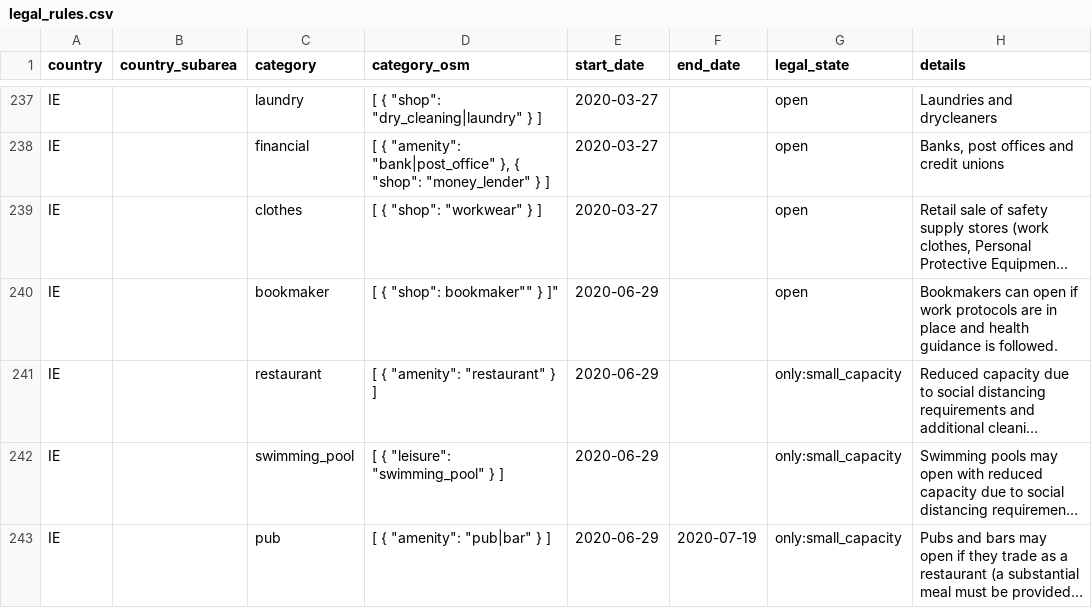
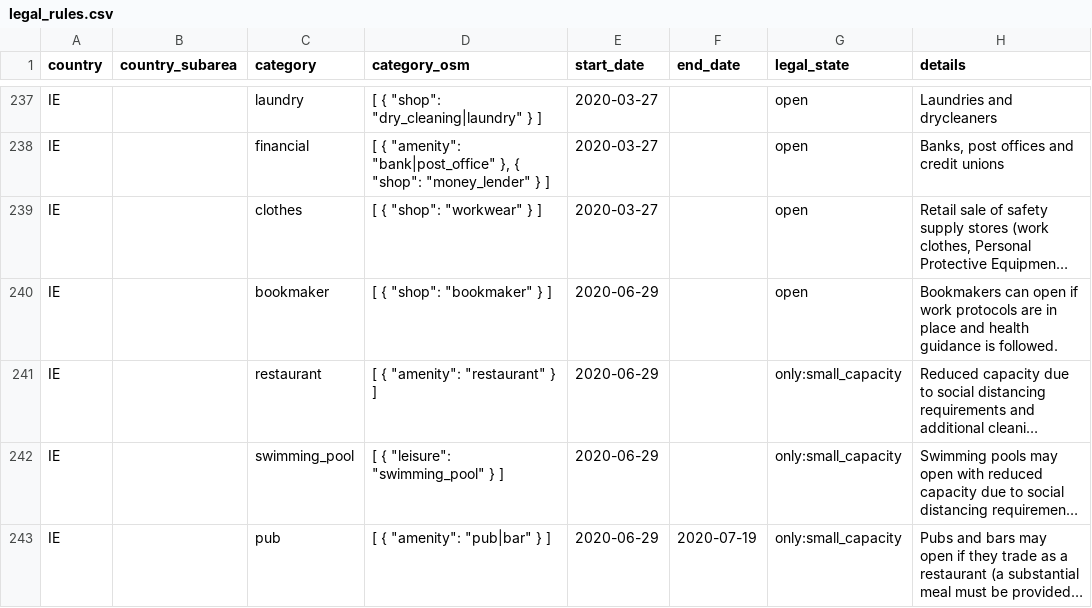
Before and after one commit to caresteouvert/Covid_enseignes, a CSV file: legal_rules.csv, drawn as a sheet; only a part is shown, gaps mark what is left out; long unchanged cells end in …; the diff names each change by its address in the sheet, - before the commit and + after, or states it on an @@ line.

Commit message:
Fix quotes on line 240.

```diff
--- a/legal_rules.csv
+++ b/legal_rules.csv
-D240 (category_osm): [ { "shop": bookmaker"" } ]"
+D240 (category_osm): [ { "shop": "bookmaker" } ]
```
